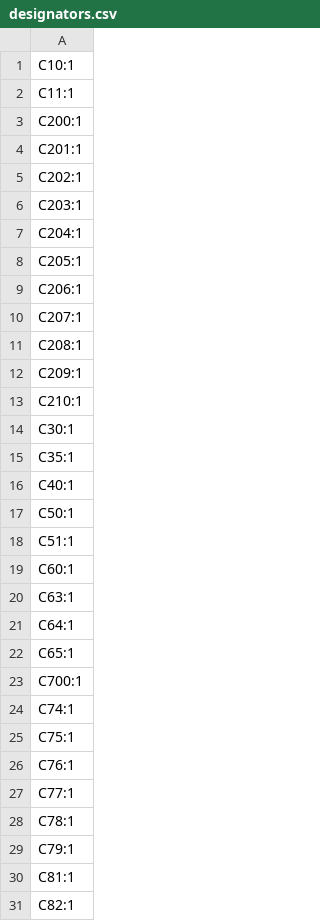
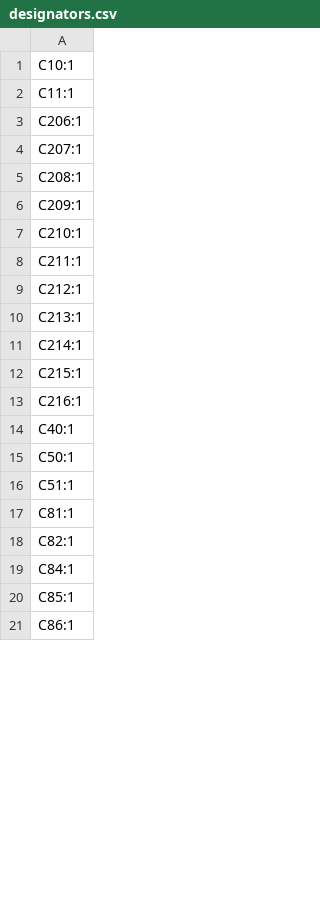
Before and after one commit to sonicavionics/4in, a CSV file: kicad/modules/sensors/production/designators.csv, drawn as a sheet; only a part is shown; the shorter side is filled out with more unchanged rows; the diff covers the shown part only.

```diff
--- a/kicad/modules/sensors/production/designators.csv
+++ b/kicad/modules/sensors/production/designators.csv
@@ -2,8 +2,2 @@
 C11:1
-C200:1
-C201:1
-C202:1
-C203:1
-C204:1
-C205:1
 C206:1
@@ -13,4 +7,8 @@ C209:1
 C210:1
-C30:1
-C35:1
+C211:1
+C212:1
+C213:1
+C214:1
+C215:1
+C216:1
 C40:1
@@ -18,13 +16,2 @@ C50:1
 C51:1
-C60:1
-C63:1
-C64:1
-C65:1
-C700:1
-C74:1
-C75:1
-C76:1
-C77:1
-C78:1
-C79:1
 C81:1
```
Also changed, not shown: 7 added rows, 14 removed rows and 6 edited cells elsewhere in this file, kicad/modules/sensors/bom.csv, kicad/modules/sensors/production/bom.csv, 15 other files.
